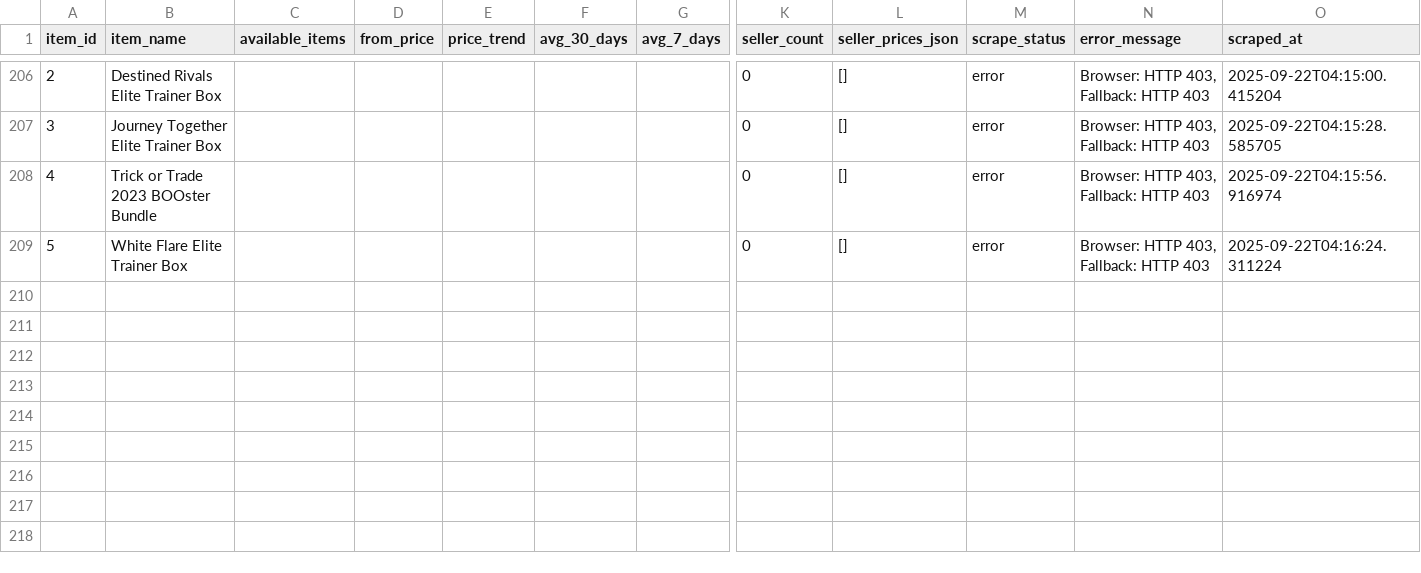
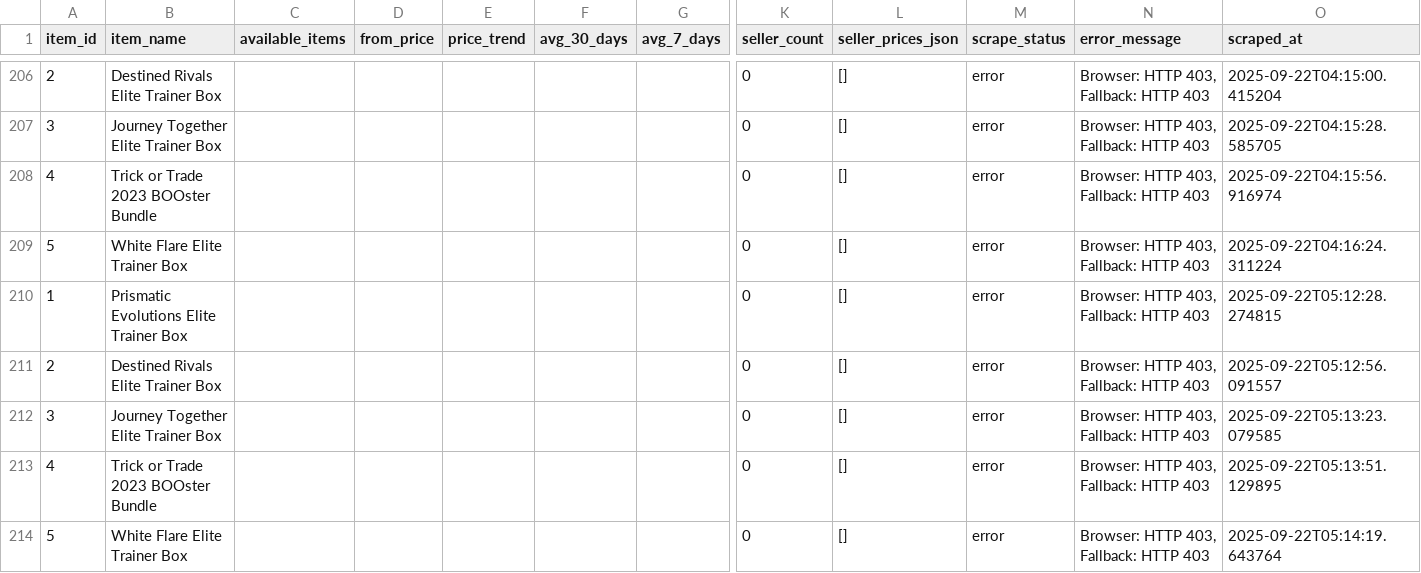
Before and after one commit to MyAscii/portfolio-tracker, a CSV file: data/price_history.csv, drawn as a sheet; only a part is shown, gaps mark what is left out; rows hold the shown columns only; the diff names each change by its address in the sheet, - before the commit and + after, or states it on an @@ line.

```diff
--- a/data/price_history.csv
+++ b/data/price_history.csv
+row 210: 1 | Prismatic Evolutions Elite Trainer Box |  |  |  |  |  | 0 | [] | error | Browser: HTTP 403, Fallback: HTTP 403 | 2025-09-22T05:12:28.274815
+row 211: 2 | Destined Rivals Elite Trainer Box |  |  |  |  |  | 0 | [] | error | Browser: HTTP 403, Fallback: HTTP 403 | 2025-09-22T05:12:56.091557
+row 212: 3 | Journey Together Elite Trainer Box |  |  |  |  |  | 0 | [] | error | Browser: HTTP 403, Fallback: HTTP 403 | 2025-09-22T05:13:23.079585
+row 213: 4 | Trick or Trade 2023 BOOster Bundle |  |  |  |  |  | 0 | [] | error | Browser: HTTP 403, Fallback: HTTP 403 | 2025-09-22T05:13:51.129895
+row 214: 5 | White Flare Elite Trainer Box |  |  |  |  |  | 0 | [] | error | Browser: HTTP 403, Fallback: HTTP 403 | 2025-09-22T05:14:19.643764
```
Also changed, not shown: data/portfolio_items.csv.
